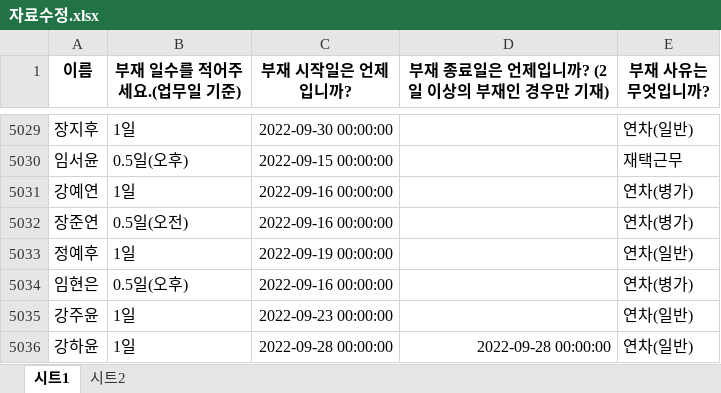
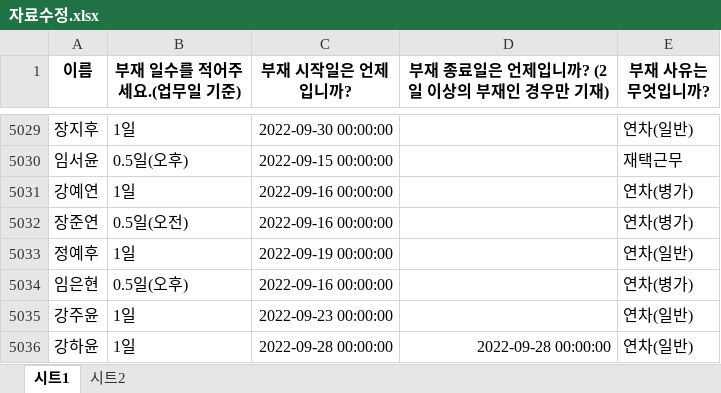
Before and after one commit to minstrel1149/leave_project_2.1, an Excel workbook: 자료수정.xlsx, sheet 시트1, drawn as a sheet; only a part is shown, gaps mark what is left out; values as stored, in another font and other column widths than the file's, no borders; the diff covers the shown part only; the diff names each change by its address in the sheet, - before the commit and + after, or states it on an @@ line.

```diff
--- a/자료수정.xlsx (sheet 시트1)
+++ b/자료수정.xlsx (sheet 시트1)
-A5034 (이름): 임현은
+A5034 (이름): 임은현
```
Also changed, not shown: 5 edited cells elsewhere in this sheet, sheet 시트2, 1 other file.
